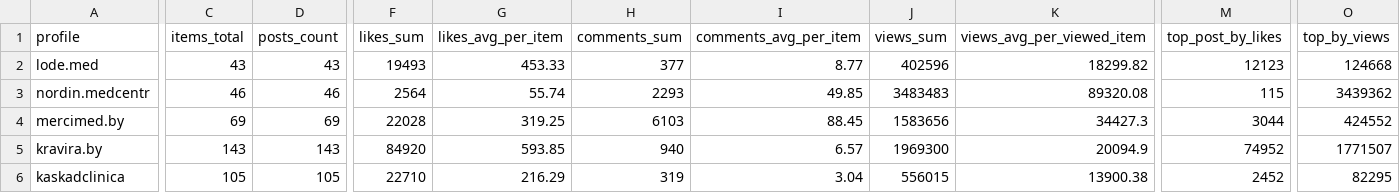
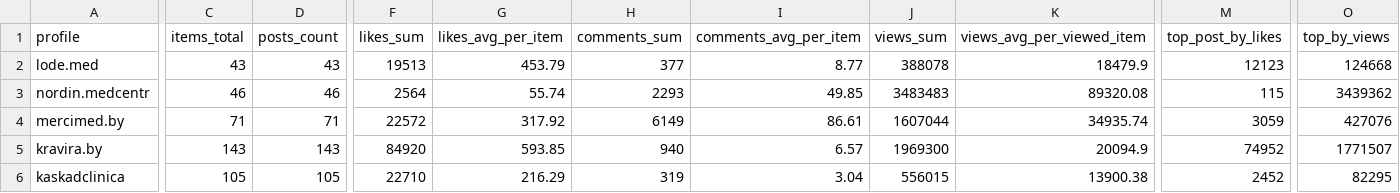
Before and after one commit to akuazuk/cursor_instagram, a CSV file: docs/summary_2025-01-01_to_2026-02-01.csv, drawn as a sheet; only a part is shown, gaps mark what is left out; the diff names each change by its address in the sheet, - before the commit and + after, or states it on an @@ line.

```diff
--- a/docs/summary_2025-01-01_to_2026-02-01.csv
+++ b/docs/summary_2025-01-01_to_2026-02-01.csv
-F2 (likes_sum): 19493
+F2 (likes_sum): 19513
-G2 (likes_avg_per_item): 453.33
+G2 (likes_avg_per_item): 453.79
-J2 (views_sum): 402596
+J2 (views_sum): 388078
-K2 (views_avg_per_viewed_item): 18299.82
+K2 (views_avg_per_viewed_item): 18479.9
-C4 (items_total): 69
+C4 (items_total): 71
-D4 (posts_count): 69
+D4 (posts_count): 71
-F4 (likes_sum): 22028
+F4 (likes_sum): 22572
-G4 (likes_avg_per_item): 319.25
+G4 (likes_avg_per_item): 317.92
-H4 (comments_sum): 6103
+H4 (comments_sum): 6149
-I4 (comments_avg_per_item): 88.45
+I4 (comments_avg_per_item): 86.61
-J4 (views_sum): 1583656
+J4 (views_sum): 1607044
-K4 (views_avg_per_viewed_item): 34427.3
+K4 (views_avg_per_viewed_item): 34935.74
-M4 (top_post_by_likes): 3044
+M4 (top_post_by_likes): 3059
-O4 (top_by_views): 424552
+O4 (top_by_views): 427076
```
Also changed, not shown: docs/items_2025-01-01_to_2026-02-01.csv, 14 other files.
